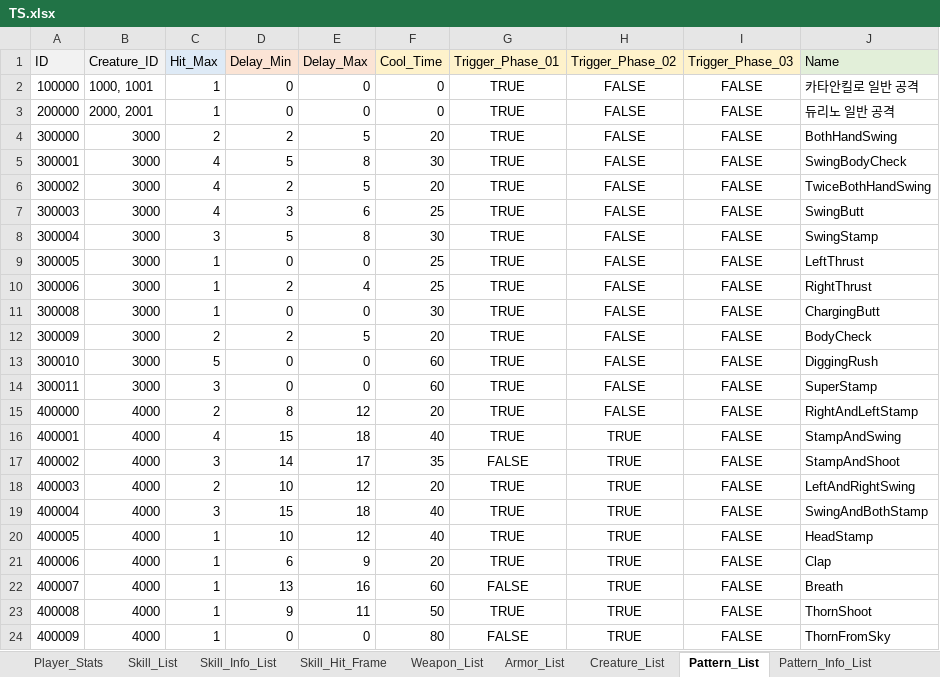
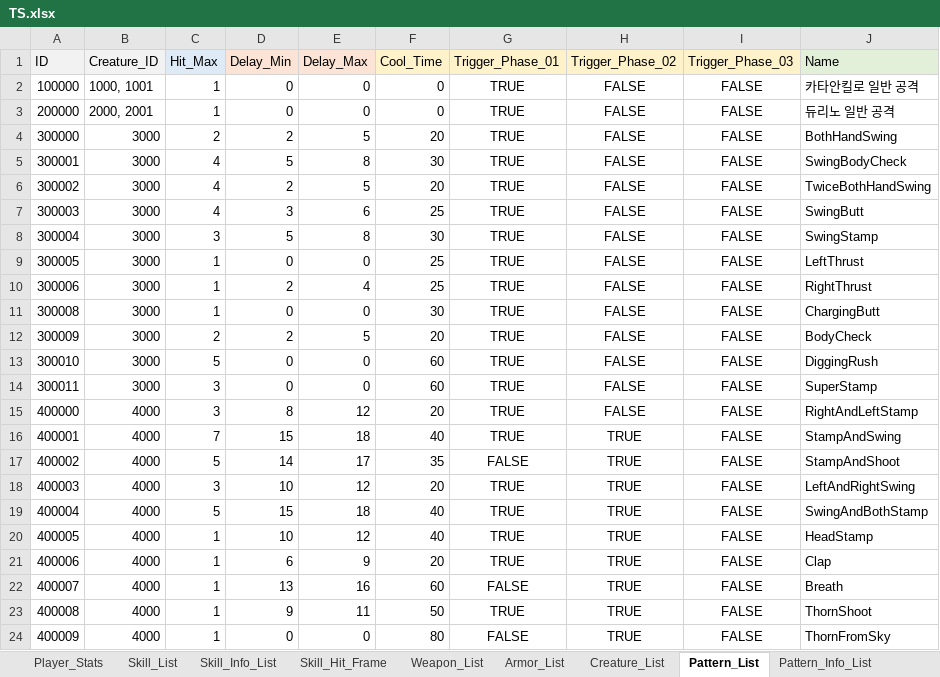
Before and after one commit to ChanhuiBae/ProjectTS, an Excel workbook: Assets/04Table/TS.xlsx, sheet Pattern_List, drawn as a sheet; values as stored, in another font and other column widths than the file's, no borders; the diff names each change by its address in the sheet, - before the commit and + after, or states it on an @@ line.

```diff
--- a/Assets/04Table/TS.xlsx (sheet Pattern_List)
+++ b/Assets/04Table/TS.xlsx (sheet Pattern_List)
-C15 (Hit_Max): 2
+C15 (Hit_Max): 3
-C16 (Hit_Max): 4
+C16 (Hit_Max): 7
-C17 (Hit_Max): 3
+C17 (Hit_Max): 5
-C18 (Hit_Max): 2
+C18 (Hit_Max): 3
-C19 (Hit_Max): 3
+C19 (Hit_Max): 5
```
Also changed, not shown: sheet Pattern_Hit_Frame, 6 other files.
